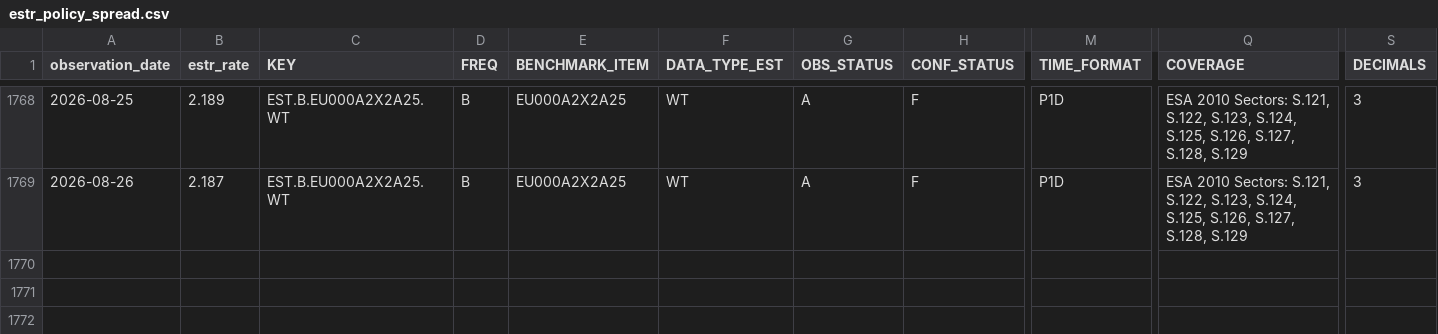
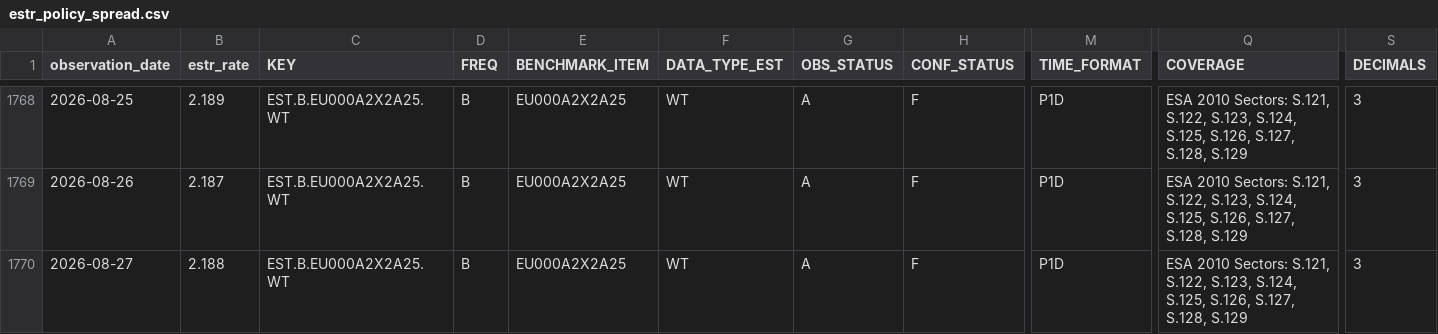
Before and after one commit to Li52utm/repo-lens, a CSV file: data/processed/funding/estr_policy_spread.csv, drawn as a sheet; only a part is shown, gaps mark what is left out; rows hold the shown columns only; the diff names each change by its address in the sheet, - before the commit and + after, or states it on an @@ line.

Commit message:
Refresh RepoLens market data 2026-08-29

```diff
--- a/data/processed/funding/estr_policy_spread.csv
+++ b/data/processed/funding/estr_policy_spread.csv
+row 1770: 2026-08-27 | 2.188 | EST.B.EU000A2X2A25.WT | B | EU000A2X2A25 | WT | A | F | P1D | ESA 2010 Sectors: S.121, S.122, S.123, S.124, S.125, S.126, S.127, S.128, S.129 | 3
```
Also changed, not shown: data/raw/ecb/estr_active_banks.csv, data/raw/ecb/estr_rate_25th_percentile.csv, 8 other files.
